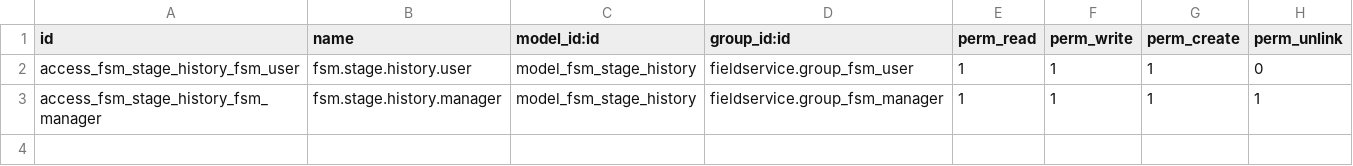
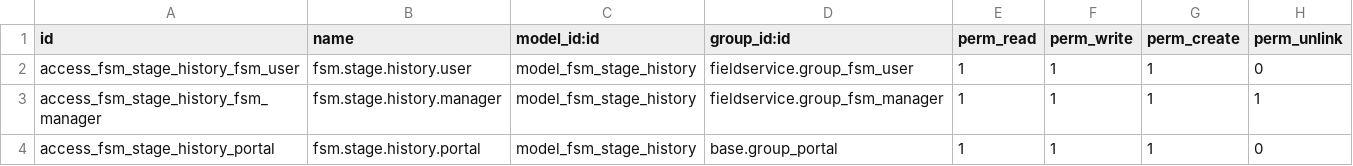
Before and after one commit to ursais/osi-addons, a CSV file: fieldservice_mobile/security/ir.model.access.csv, drawn as a sheet.

Commit message:
[IMP] fieldservice_mobile: Give access to portal user (#287)

```diff
--- a/fieldservice_mobile/security/ir.model.access.csv
+++ b/fieldservice_mobile/security/ir.model.access.csv
@@ -3 +3,2 @@ access_fsm_stage_history_fsm_user,fsm.stage.history.user,model_fsm_stage_history
 access_fsm_stage_history_fsm_manager,fsm.stage.history.manager,model_fsm_stage_history,fieldservice.group_fsm_manager,1,1,1,1
+access_fsm_stage_history_portal,fsm.stage.history.portal,model_fsm_stage_history,base.group_portal,1,1,1,0
```
Also changed, not shown: 7 other files.
